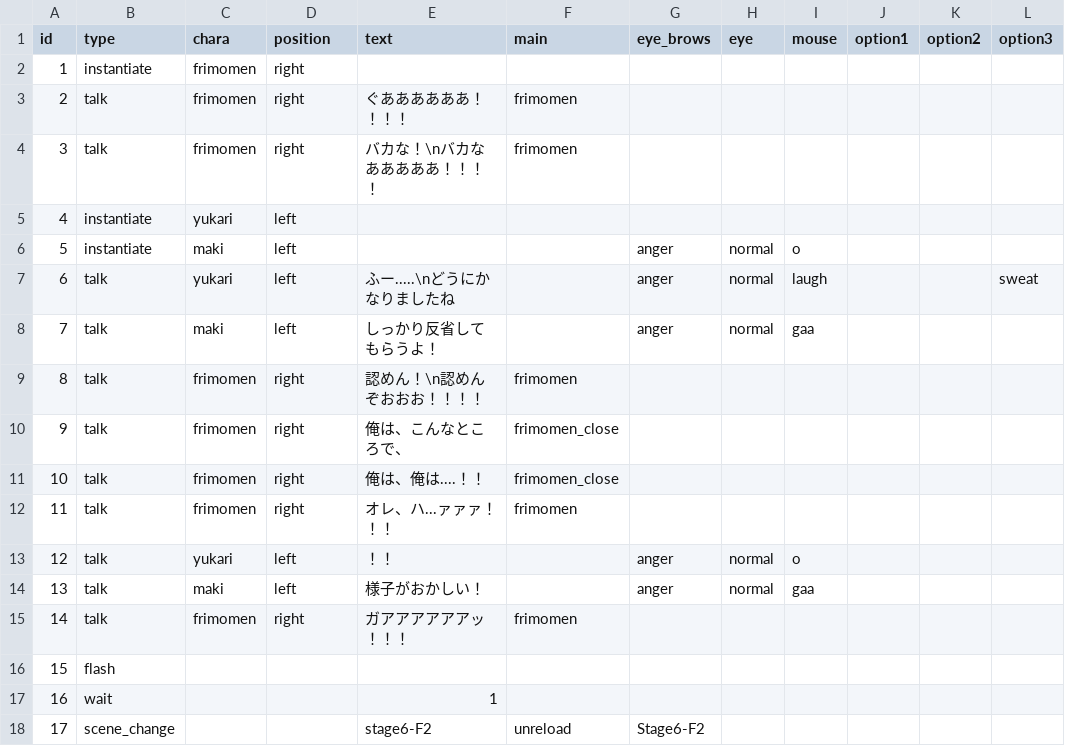
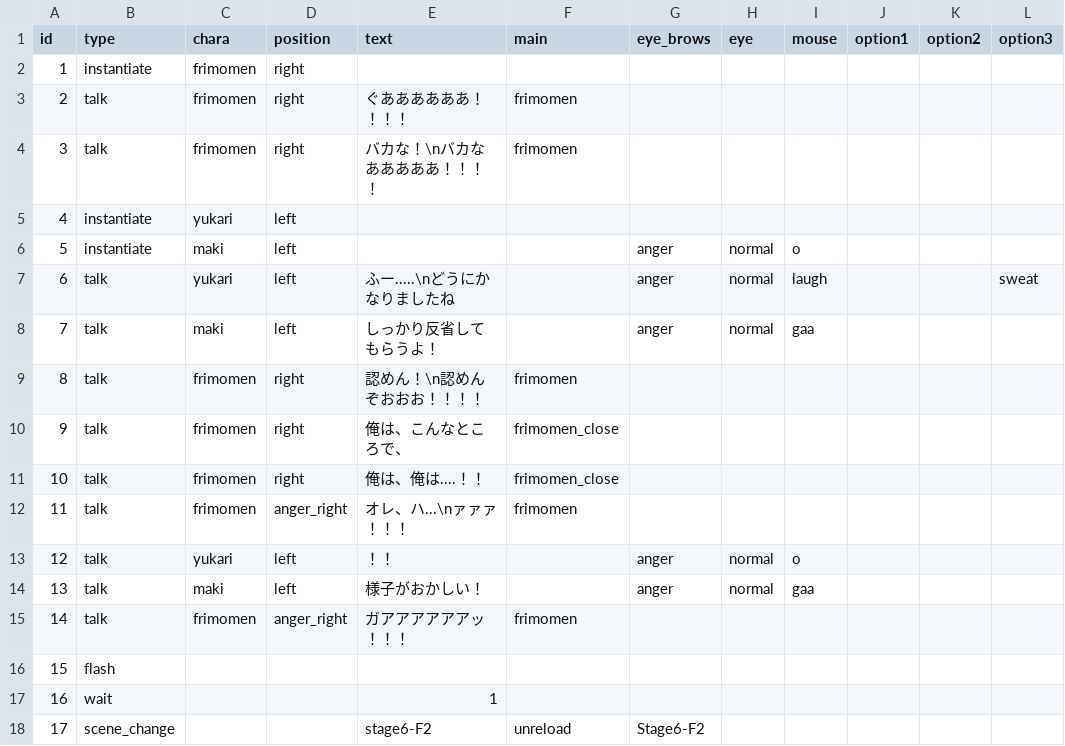
Before and after one commit to Musasin/TagMatch, a CSV file: TagMatch/Assets/Resources/Scenario/stage6_boss_frimomen_result.csv, drawn as a sheet; only a part is shown; the diff names each change by its address in the sheet, - before the commit and + after, or states it on an @@ line.

```diff
--- a/TagMatch/Assets/Resources/Scenario/stage6_boss_frimomen_result.csv
+++ b/TagMatch/Assets/Resources/Scenario/stage6_boss_frimomen_result.csv
-D12 (position): right
+D12 (position): anger_right
-E12 (text): オレ、ハ...ァァァ！！！
+E12 (text): オレ、ハ...\nァァァ！！！
-D15 (position): right
+D15 (position): anger_right
```
Also changed, not shown: TagMatch/Assets/Resources/Scenario/stage6_boss_frimomen_m.csv, TagMatch/Assets/Resources/Scenario/stage6_boss_frimomen_second.csv, 1 other file.
